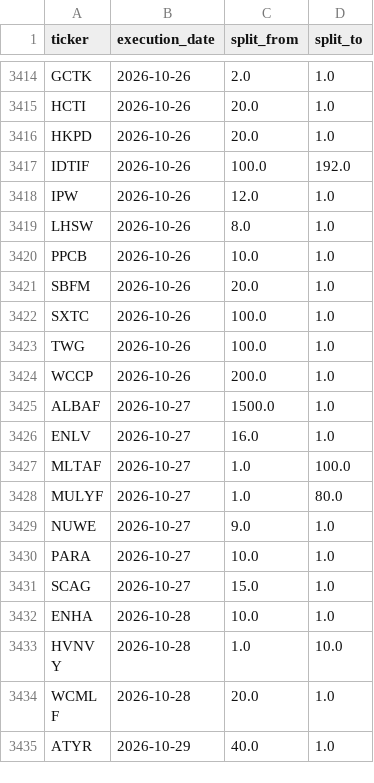
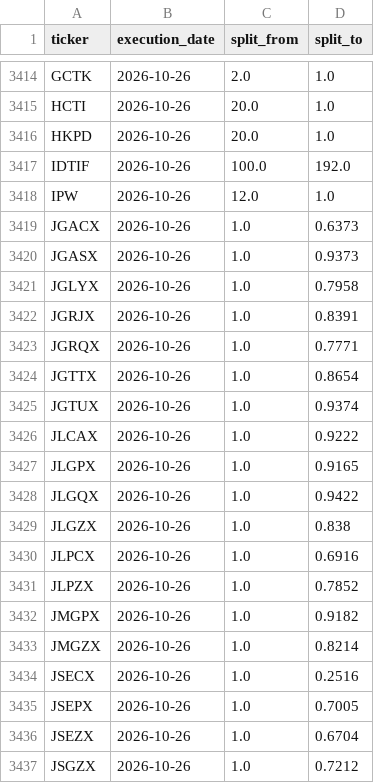
Before and after one commit to az123-stack/breadth-monitor, a CSV file: data/splits.csv, drawn as a sheet; only a part is shown, gaps mark what is left out; the shorter side is filled out with more unchanged rows; the diff covers the shown part only; the diff names each change by its address in the sheet, - before the commit and + after, or states it on an @@ line.

```diff
--- a/data/splits.csv
+++ b/data/splits.csv
+row 3419: JGACX | 2026-10-26 | 1.0 | 0.6373
+row 3420: JGASX | 2026-10-26 | 1.0 | 0.9373
+row 3421: JGLYX | 2026-10-26 | 1.0 | 0.7958
+row 3422: JGRJX | 2026-10-26 | 1.0 | 0.8391
+row 3423: JGRQX | 2026-10-26 | 1.0 | 0.7771
+row 3424: JGTTX | 2026-10-26 | 1.0 | 0.8654
+row 3425: JGTUX | 2026-10-26 | 1.0 | 0.9374
+row 3426: JLCAX | 2026-10-26 | 1.0 | 0.9222
+row 3427: JLGPX | 2026-10-26 | 1.0 | 0.9165
+row 3428: JLGQX | 2026-10-26 | 1.0 | 0.9422
+row 3429: JLGZX | 2026-10-26 | 1.0 | 0.838
+row 3430: JLPCX | 2026-10-26 | 1.0 | 0.6916
+row 3431: JLPZX | 2026-10-26 | 1.0 | 0.7852
+row 3432: JMGPX | 2026-10-26 | 1.0 | 0.9182
+row 3433: JMGZX | 2026-10-26 | 1.0 | 0.8214
+row 3434: JSECX | 2026-10-26 | 1.0 | 0.2516
+row 3435: JSEPX | 2026-10-26 | 1.0 | 0.7005
+row 3436: JSEZX | 2026-10-26 | 1.0 | 0.6704
+row 3437: JSGZX | 2026-10-26 | 1.0 | 0.7212
```
Also changed, not shown: 16 added rows and 1 edited cell elsewhere in this file, 4 other files.
